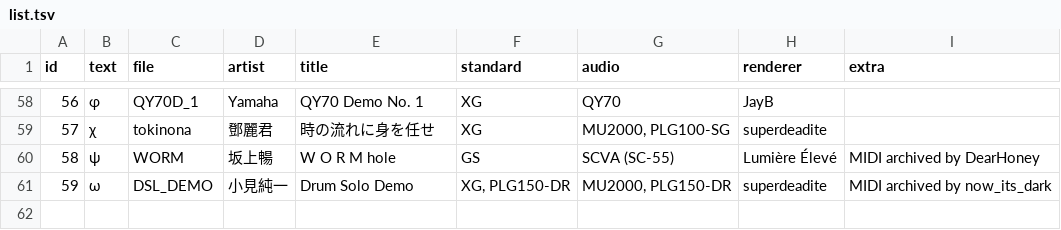
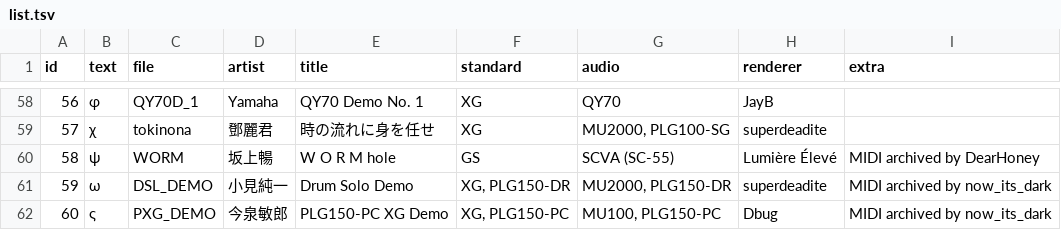
Before and after one commit to ltgcgo/midi-demo-data, a TSV file: collection/octavia/list.tsv, drawn as a sheet; only a part is shown, gaps mark what is left out; the diff names each change by its address in the sheet, - before the commit and + after, or states it on an @@ line.

```diff
--- a/collection/octavia/list.tsv
+++ b/collection/octavia/list.tsv
+row 62: 60 | ς | PXG_DEMO | 今泉敏郎 | PLG150-PC XG Demo | XG, PLG150-PC | MU100, PLG150-PC | Dbug | MIDI archived by now_its_dark
```
Also changed, not shown: 4 other files.
